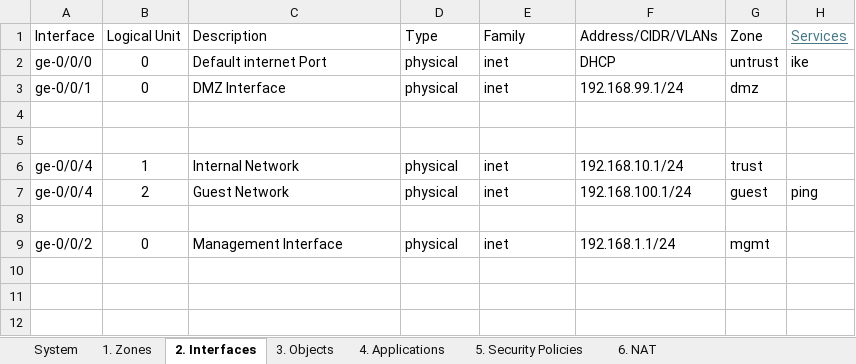
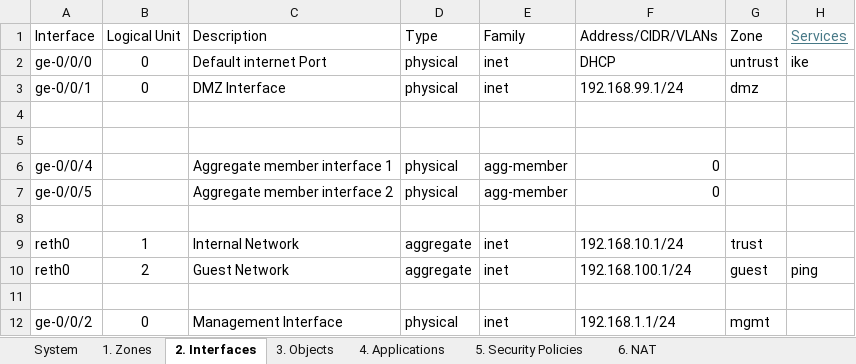
Before and after one commit to thewhitehouse007/junos-config-templates, an Excel workbook: excel_templates/sample_workbook.xlsx, sheet 2. Interfaces, drawn as a sheet; values as stored, in another font and other column widths than the file's, no borders; table styles not drawn; addresses are those after the commit; the diff names each change by its address in the sheet, - before the commit and + after, or states it on an @@ line.

```diff
--- a/excel_templates/sample_workbook.xlsx (sheet 2. Interfaces)
+++ b/excel_templates/sample_workbook.xlsx (sheet 2. Interfaces)
+row 6: ge-0/0/4 |  | Aggregate member interface 1 | physical | agg-member | 0
+row 7: ge-0/0/5 |  | Aggregate member interface 2 | physical | agg-member | 0
+row 8: (empty)
-A9:A10 (Interface): ge-0/0/4
+A9:A10 (Interface): reth0
-D9:D10 (Type): physical
+D9:D10 (Type): aggregate
```
Also changed, not shown: sheet 5. Security Policies, 4 other files.
